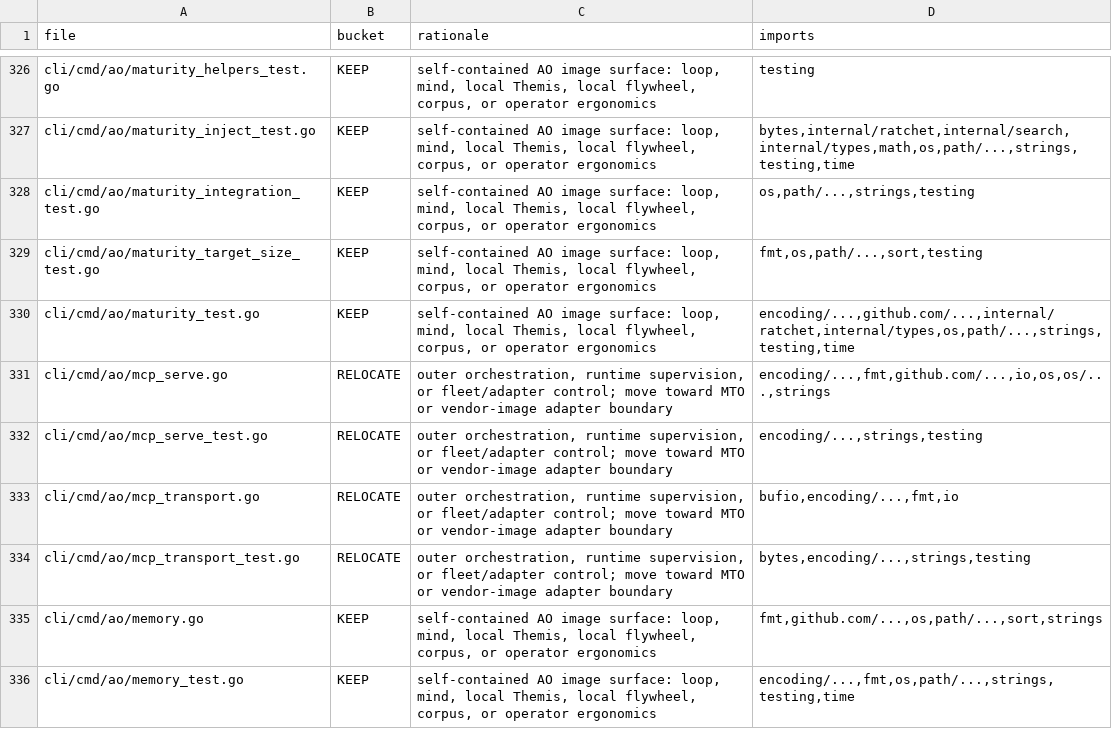
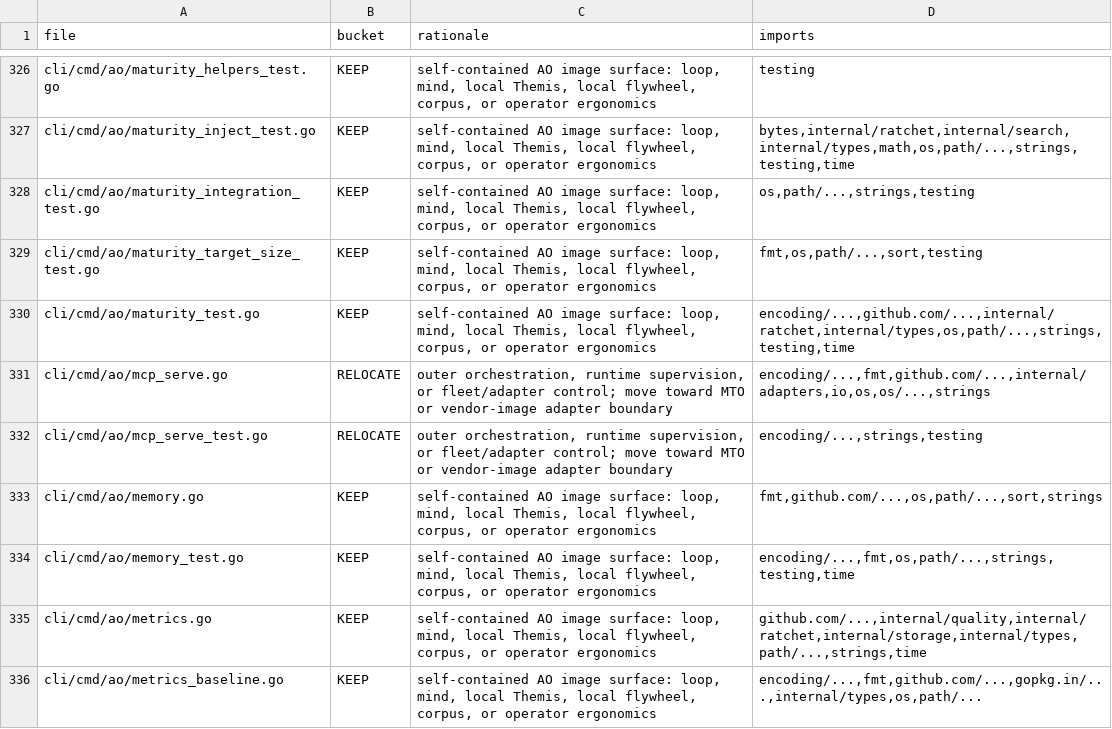
Before and after one commit to boshu2/agentops, a TSV file: docs/reduction/ao-file-buckets.tsv, drawn as a sheet; only a part is shown, gaps mark what is left out; the shorter side is filled out with more unchanged rows.

Commit message:
refactor(ao): extract mcp transport adapter
Move the MCP JSON-RPC stdio transport behind the mcptransport adapter boundary while preserving the public command wrapper, curated tool surface, and holdout-denial contract. Local gates and repo-owned CI passed; Cursor Bugbot remained pending.

```diff
--- a/docs/reduction/ao-file-buckets.tsv
+++ b/docs/reduction/ao-file-buckets.tsv
@@ -330,6 +330,4 @@ cli/cmd/ao/maturity_target_size_test.go	KEEP	self-contained AO image surface: lo
 cli/cmd/ao/maturity_test.go	KEEP	self-contained AO image surface: loop, mind, local Themis, local flywheel, corpus, or operator ergonomics	encoding/...,github.com/...,internal/ratchet,internal/types,os,path/...,strings,testing,time
-cli/cmd/ao/mcp_serve.go	RELOCATE	outer orchestration, runtime supervision, or fleet/adapter control; move toward MTO or vendor-image adapter boundary	encoding/...,fmt,github.com/...,io,os,os/...,strings
+cli/cmd/ao/mcp_serve.go	RELOCATE	outer orchestration, runtime supervision, or fleet/adapter control; move toward MTO or vendor-image adapter boundary	encoding/...,fmt,github.com/...,internal/adapters,io,os,os/...,strings
 cli/cmd/ao/mcp_serve_test.go	RELOCATE	outer orchestration, runtime supervision, or fleet/adapter control; move toward MTO or vendor-image adapter boundary	encoding/...,strings,testing
-cli/cmd/ao/mcp_transport.go	RELOCATE	outer orchestration, runtime supervision, or fleet/adapter control; move toward MTO or vendor-image adapter boundary	bufio,encoding/...,fmt,io
-cli/cmd/ao/mcp_transport_test.go	RELOCATE	outer orchestration, runtime supervision, or fleet/adapter control; move toward MTO or vendor-image adapter boundary	bytes,encoding/...,strings,testing
 cli/cmd/ao/memory.go	KEEP	self-contained AO image surface: loop, mind, local Themis, local flywheel, corpus, or operator ergonomics	fmt,github.com/...,os,path/...,sort,strings
```
Also changed, not shown: 9 other files.
